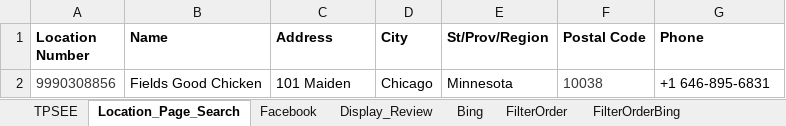
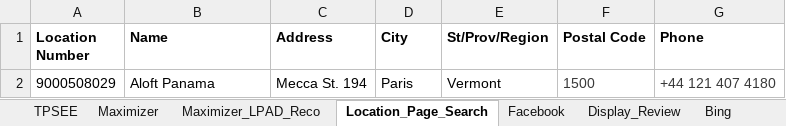
Before and after one commit to DAC-Projects/DACAutomation, an Excel workbook: data/Filter.xlsx, sheet Location_Page_Search, drawn as a sheet; values as stored, in another font and other column widths than the file's, no borders; removed rows and columns are numbered as before the commit, all else as after; the diff names each change by its address in the sheet, - before the commit and + after, or states it on an @@ line.

```diff
--- a/data/Filter.xlsx (sheet Location_Page_Search)
+++ b/data/Filter.xlsx (sheet Location_Page_Search)
+sheet tab: Maximizer
+sheet tab: Maximizer_LPAD_Reco
-row 2: 9990308856 | Fields Good Chicken | 101 Maiden | Chicago | Minnesota | 10038 | +1 646-895-6831
+row 2: 9000508029 | Aloft Panama | Mecca St. 194 | Paris | Vermont | 1500 | +44 121 407 4180
```
Also changed, not shown: sheet New Filters, sheet Zoom, sheet BingZoom, sheet Facebook, sheet TPSEE, sheet Bing, 15 other files.
